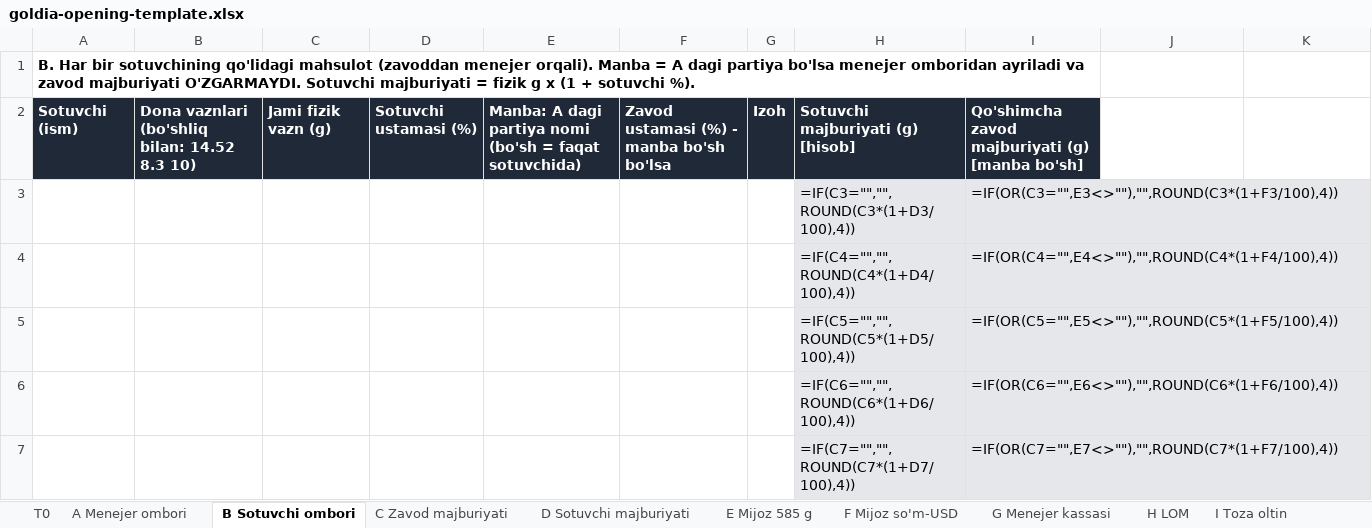
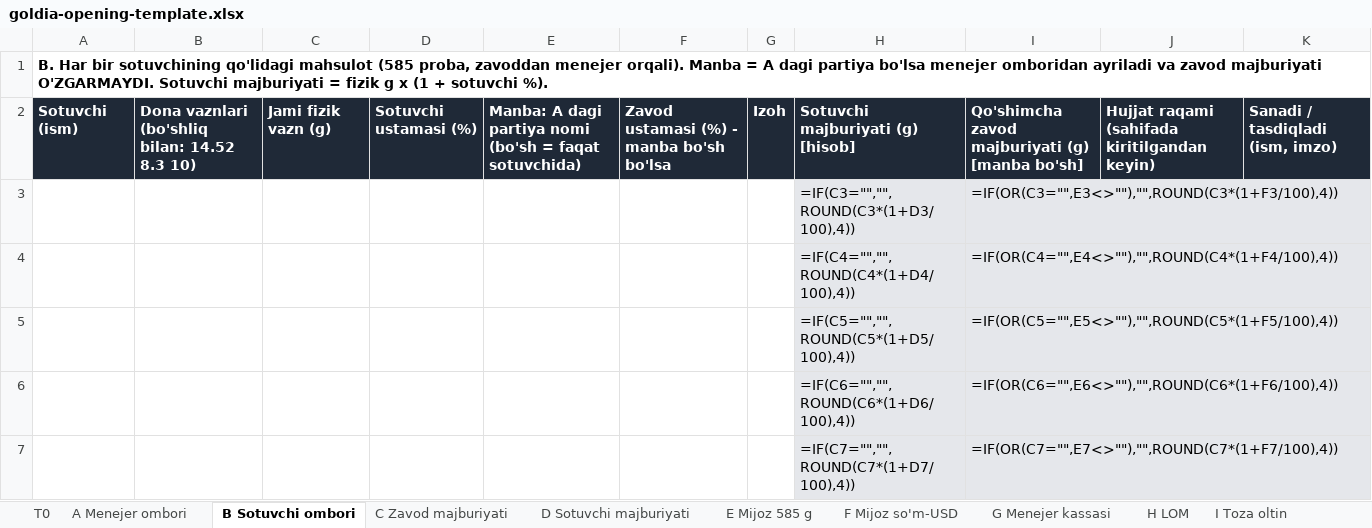
Before and after one commit to faxriddin4558-cloud/jewelryflow-erp, an Excel workbook: docs/releases/production-075/opening/goldia-opening-template.xlsx, sheet B Sotuvchi ombori, drawn as a sheet; only a part is shown; values as stored, in another font and other column widths than the file's, no borders; formulas without a stored value are shown as written; the diff names each change by its address in the sheet, - before the commit and + after, or states it on an @@ line.

```diff
--- a/docs/releases/production-075/opening/goldia-opening-template.xlsx (sheet B Sotuvchi ombori)
+++ b/docs/releases/production-075/opening/goldia-opening-template.xlsx (sheet B Sotuvchi ombori)
-A1: …qo'lidagi mahsulot (zavoddan menejer orqali).…
+A1: …qo'lidagi mahsulot (585 proba, zavoddan menejer orqali).…
-A1:I1 merged
+A1:K1 merged
-J2: (empty)
+J2: Hujjat raqami (sahifada kiritilgandan keyin)
-J2:K2 fill: none
+J2:K2 fill: #1F2937
-K2: (empty)
+K2: Sanadi / tasdiqladi (ism, imzo)
```
Also changed, not shown: sheet A Menejer ombori, sheet D Sotuvchi majburiyati, sheet G Menejer kassasi, sheet C Zavod majburiyati, sheet E Mijoz 585 g, sheet J Boshqa, 3 more sheets, 23 other files.
